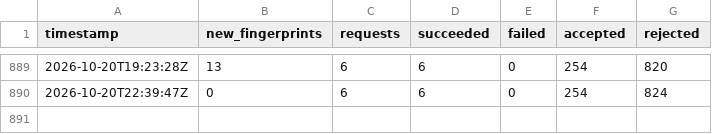
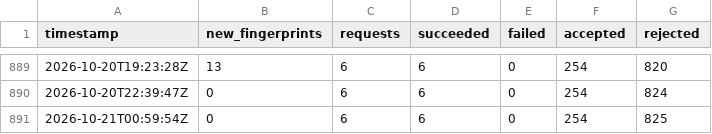
Before and after one commit to ramin00542/GO_V2rayCollector_V2, a CSV file: reports/history.csv, drawn as a sheet; only a part is shown, gaps mark what is left out; the diff names each change by its address in the sheet, - before the commit and + after, or states it on an @@ line.

```diff
--- a/reports/history.csv
+++ b/reports/history.csv
+row 891: 2026-10-21T00:59:54Z | 0 | 6 | 6 | 0 | 254 | 825
```
Also changed, not shown: 18 other files.
